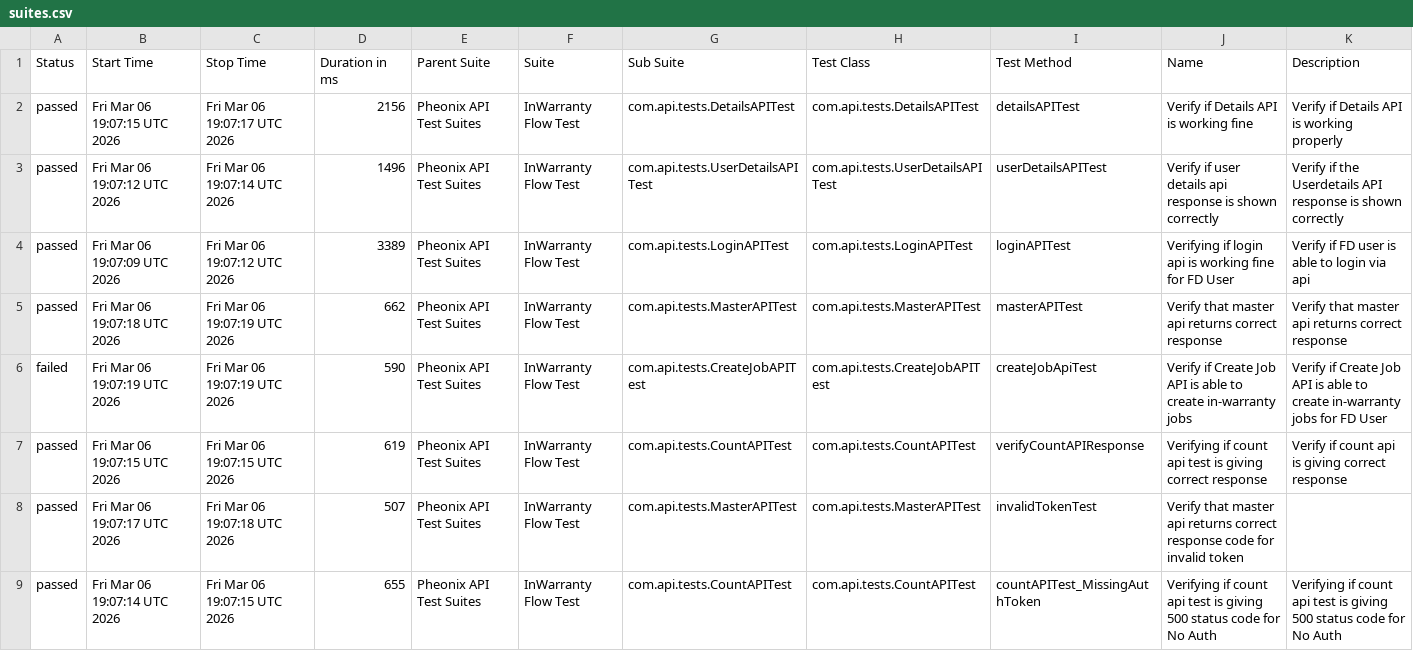
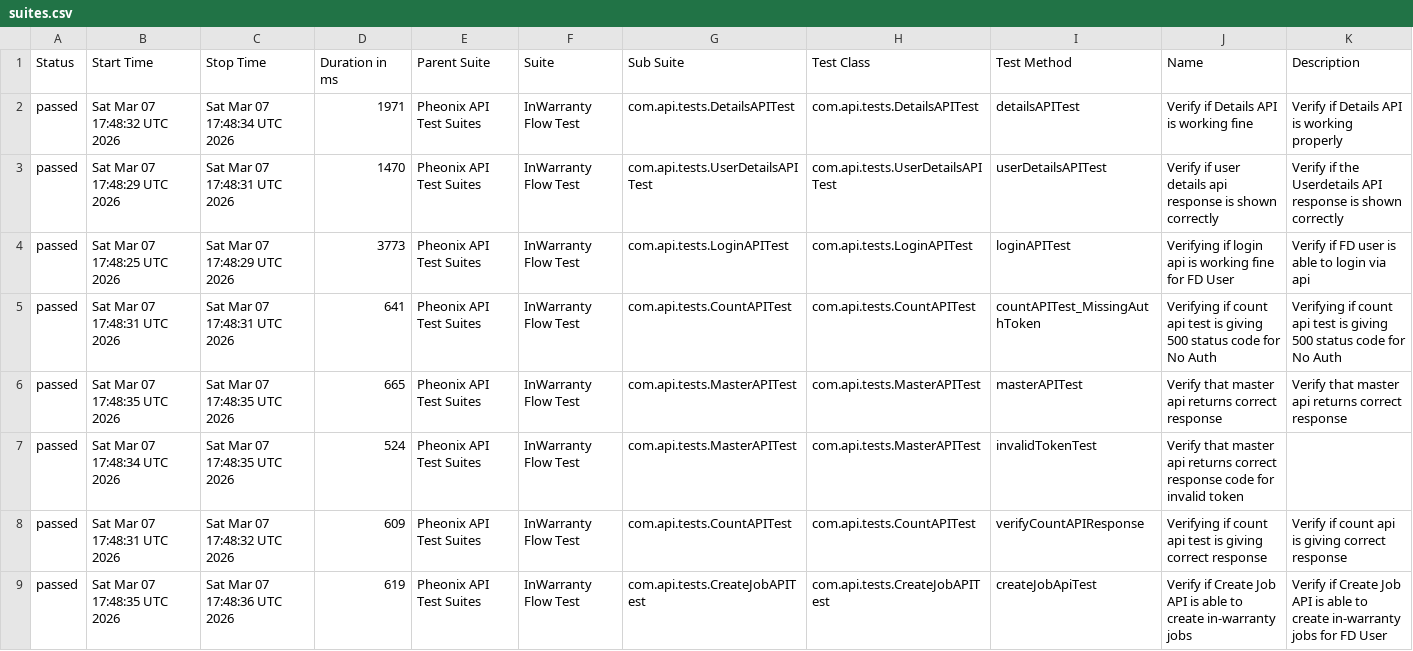
Before and after one commit to kstvds24/Phoenix-TestAutomationFrameWork, a CSV file: data/suites.csv, drawn as a sheet.

```diff
--- a/data/suites.csv
+++ b/data/suites.csv
@@ -1,9 +1,9 @@
 "Status","Start Time","Stop Time","Duration in ms","Parent Suite","Suite","Sub Suite","Test Class","Test Method","Name","Description"
-"passed","Fri Mar 06 19:07:15 UTC 2026","Fri Mar 06 19:07:17 UTC 2026","2156","Pheonix API Test Suites","InWarranty Flow Test","com.api.tests.DetailsAPITest","com.api.tests.DetailsAPITest","detailsAPITest","Verify if Details API is working fine","Verify if Details API is working properly"
-"passed","Fri Mar 06 19:07:12 UTC 2026","Fri Mar 06 19:07:14 UTC 2026","1496","Pheonix API Test Suites","InWarranty Flow Test","com.api.tests.UserDetailsAPITest","com.api.tests.UserDetailsAPITest","userDetailsAPITest","Verify if user details api response is shown correctly","Verify if the Userdetails API response is shown correctly"
-"passed","Fri Mar 06 19:07:09 UTC 2026","Fri Mar 06 19:07:12 UTC 2026","3389","Pheonix API Test Suites","InWarranty Flow Test","com.api.tests.LoginAPITest","com.api.tests.LoginAPITest","loginAPITest","Verifying if login api is working fine for FD User","Verify if FD user is able to login via api"
-"passed","Fri Mar 06 19:07:18 UTC 2026","Fri Mar 06 19:07:19 UTC 2026","662","Pheonix API Test Suites","InWarranty Flow Test","com.api.tests.MasterAPITest","com.api.tests.MasterAPITest","masterAPITest","Verify that master api returns correct response","Verify that master api returns correct response"
-"failed","Fri Mar 06 19:07:19 UTC 2026","Fri Mar 06 19:07:19 UTC 2026","590","Pheonix API Test Suites","InWarranty Flow Test","com.api.tests.CreateJobAPITest","com.api.tests.CreateJobAPITest","createJobApiTest","Verify if Create Job API is able to create in-warranty jobs","Verify if Create Job API is able to create in-warranty jobs for FD User"
-"passed","Fri Mar 06 19:07:15 UTC 2026","Fri Mar 06 19:07:15 UTC 2026","619","Pheonix API Test Suites","InWarranty Flow Test","com.api.tests.CountAPITest","com.api.tests.CountAPITest","verifyCountAPIResponse","Verifying if count api test is giving correct response","Verify if count api is giving correct response"
-"passed","Fri Mar 06 19:07:17 UTC 2026","Fri Mar 06 19:07:18 UTC 2026","507","Pheonix API Test Suites","InWarranty Flow Test","com.api.tests.MasterAPITest","com.api.tests.MasterAPITest","invalidTokenTest","Verify that master api returns correct response code for invalid token",""
-"passed","Fri Mar 06 19:07:14 UTC 2026","Fri Mar 06 19:07:15 UTC 2026","655","Pheonix API Test Suites","InWarranty Flow Test","com.api.tests.CountAPITest","com.api.tests.CountAPITest","countAPITest_MissingAuthToken","Verifying if count api test is giving 500 status code for No Auth","Verifying if count api test is giving 500 status code for No Auth"
+"passed","Sat Mar 07 17:48:32 UTC 2026","Sat Mar 07 17:48:34 UTC 2026","1971","Pheonix API Test Suites","InWarranty Flow Test","com.api.tests.DetailsAPITest","com.api.tests.DetailsAPITest","detailsAPITest","Verify if Details API is working fine","Verify if Details API is working properly"
+"passed","Sat Mar 07 17:48:29 UTC 2026","Sat Mar 07 17:48:31 UTC 2026","1470","Pheonix API Test Suites","InWarranty Flow Test","com.api.tests.UserDetailsAPITest","com.api.tests.UserDetailsAPITest","userDetailsAPITest","Verify if user details api response is shown correctly","Verify if the Userdetails API response is shown correctly"
+"passed","Sat Mar 07 17:48:25 UTC 2026","Sat Mar 07 17:48:29 UTC 2026","3773","Pheonix API Test Suites","InWarranty Flow Test","com.api.tests.LoginAPITest","com.api.tests.LoginAPITest","loginAPITest","Verifying if login api is working fine for FD User","Verify if FD user is able to login via api"
+"passed","Sat Mar 07 17:48:31 UTC 2026","Sat Mar 07 17:48:31 UTC 2026","641","Pheonix API Test Suites","InWarranty Flow Test","com.api.tests.CountAPITest","com.api.tests.CountAPITest","countAPITest_MissingAuthToken","Verifying if count api test is giving 500 status code for No Auth","Verifying if count api test is giving 500 status code for No Auth"
+"passed","Sat Mar 07 17:48:35 UTC 2026","Sat Mar 07 17:48:35 UTC 2026","665","Pheonix API Test Suites","InWarranty Flow Test","com.api.tests.MasterAPITest","com.api.tests.MasterAPITest","masterAPITest","Verify that master api returns correct response","Verify that master api returns correct response"
+"passed","Sat Mar 07 17:48:34 UTC 2026","Sat Mar 07 17:48:35 UTC 2026","524","Pheonix API Test Suites","InWarranty Flow Test","com.api.tests.MasterAPITest","com.api.tests.MasterAPITest","invalidTokenTest","Verify that master api returns correct response code for invalid token",""
+"passed","Sat Mar 07 17:48:31 UTC 2026","Sat Mar 07 17:48:32 UTC 2026","609","Pheonix API Test Suites","InWarranty Flow Test","com.api.tests.CountAPITest","com.api.tests.CountAPITest","verifyCountAPIResponse","Verifying if count api test is giving correct response","Verify if count api is giving correct response"
+"passed","Sat Mar 07 17:48:35 UTC 2026","Sat Mar 07 17:48:36 UTC 2026","619","Pheonix API Test Suites","InWarranty Flow Test","com.api.tests.CreateJobAPITest","com.api.tests.CreateJobAPITest","createJobApiTest","Verify if Create Job API is able to create in-warranty jobs","Verify if Create Job API is able to create in-warranty jobs for FD User"
```
Also changed, not shown: data/behaviors.csv, 58 other files.
